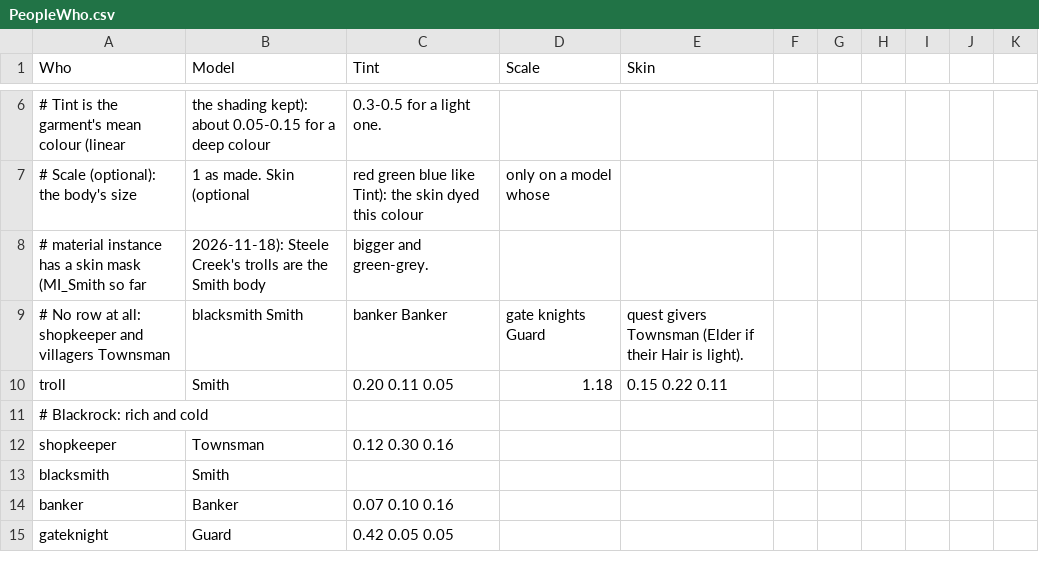
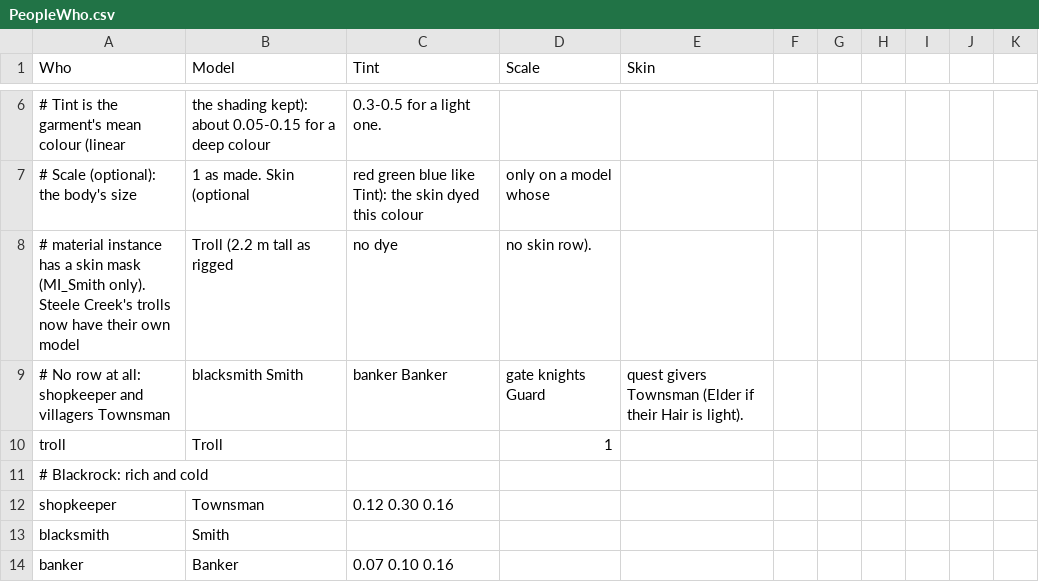
Before and after one commit to jleclair64/Jeebsland, a CSV file: Content/Data/PeopleWho.csv, drawn as a sheet; only a part is shown, gaps mark what is left out; the shorter side is filled out with more unchanged rows.

```diff
--- a/Content/Data/PeopleWho.csv
+++ b/Content/Data/PeopleWho.csv
@@ -7,5 +7,5 @@ Who,Model,Tint,Scale,Skin
 # Scale (optional): the body's size, 1 as made. Skin (optional, red green blue like Tint): the skin dyed this colour, only on a model whose
-# material instance has a skin mask (MI_Smith so far, 2026-11-18): Steele Creek's trolls are the Smith body, bigger and green-grey.
+# material instance has a skin mask (MI_Smith only). Steele Creek's trolls now have their own model, Troll (2.2 m tall as rigged, no dye, no skin row).
 # No row at all: shopkeeper and villagers Townsman, blacksmith Smith, banker Banker, gate knights Guard, quest givers Townsman (Elder if their Hair is light).
-troll,Smith,0.20 0.11 0.05,1.18,0.15 0.22 0.11
+troll,Troll,,1,
 # Blackrock: rich and cold
```
Also changed, not shown: Content/Data/People.csv, 9 other files.
